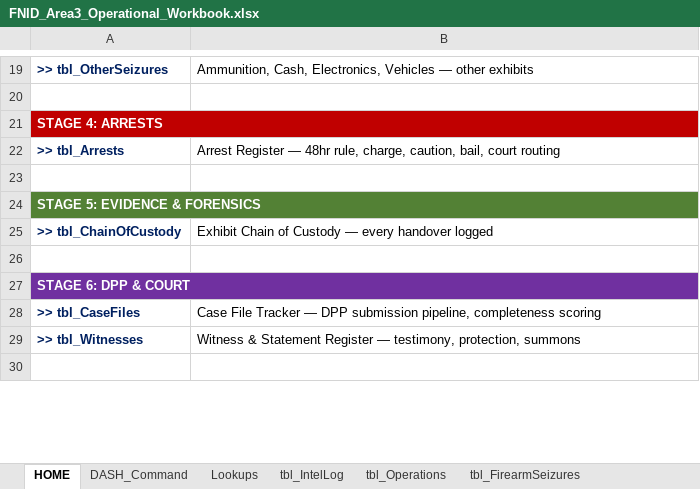
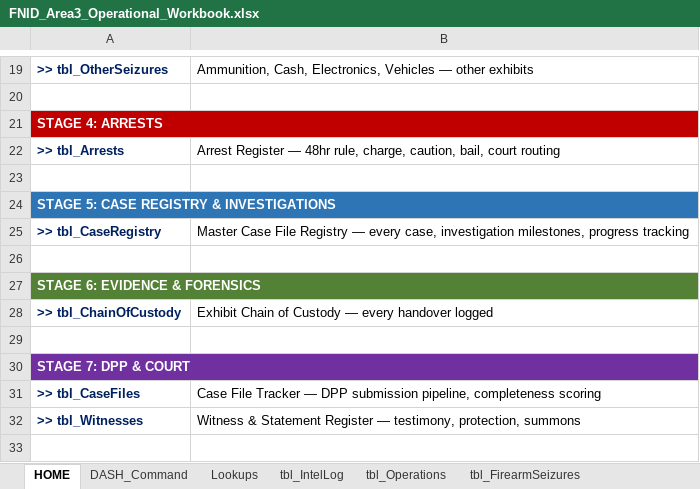
Before and after one commit to Machell1/skills-introduction-to-github, an Excel workbook: FNID_Area3_Operational_Workbook.xlsx, sheet HOME, drawn as a sheet; only a part is shown, gaps mark what is left out; values as stored, in another font and other column widths than the file's, no borders; addresses are those after the commit; the diff names each change by its address in the sheet, - before the commit and + after, or states it on an @@ line.

```diff
--- a/FNID_Area3_Operational_Workbook.xlsx (sheet HOME)
+++ b/FNID_Area3_Operational_Workbook.xlsx (sheet HOME)
-A24: STAGE 5: EVIDENCE & FORENSICS
+A24: STAGE 5: CASE REGISTRY & INVESTIGATIONS
-A24 fill: #538135
+A24 fill: #2E75B6
+row 25: >> tbl_CaseRegistry | Master Case File Registry — every case, investigation milestones, progress tracking
+row 26: (empty)
+row 27: STAGE 6: EVIDENCE & FORENSICS
-A30: STAGE 6: DPP & COURT
+A30: STAGE 7: DPP & COURT
```
Also changed, not shown: sheet DASH_Command, sheet Lookups, other sheet tabs, 1 other file.
